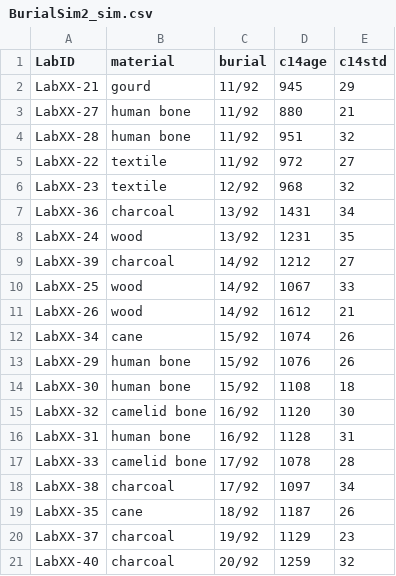
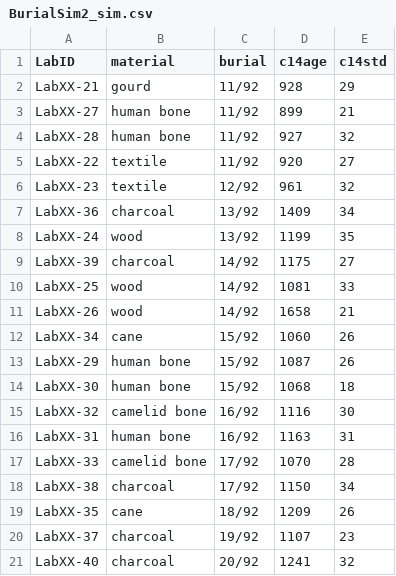
Before and after one commit to dcontre/radiocarbon_workshop, a CSV file: data/BurialSim2_sim.csv, drawn as a sheet.

```diff
--- a/data/BurialSim2_sim.csv
+++ b/data/BurialSim2_sim.csv
@@ -1,21 +1,21 @@
 "LabID","material","burial","c14age","c14std"
-"LabXX-21","gourd","11/92",945,29
-"LabXX-27","human bone","11/92",880,21
-"LabXX-28","human bone","11/92",951,32
-"LabXX-22","textile","11/92",972,27
-"LabXX-23","textile","12/92",968,32
-"LabXX-36","charcoal","13/92",1431,34
-"LabXX-24","wood","13/92",1231,35
-"LabXX-39","charcoal","14/92",1212,27
-"LabXX-25","wood","14/92",1067,33
-"LabXX-26","wood","14/92",1612,21
-"LabXX-34","cane","15/92",1074,26
-"LabXX-29","human bone","15/92",1076,26
-"LabXX-30","human bone","15/92",1108,18
-"LabXX-32","camelid bone","16/92",1120,30
-"LabXX-31","human bone","16/92",1128,31
-"LabXX-33","camelid bone","17/92",1078,28
-"LabXX-38","charcoal","17/92",1097,34
-"LabXX-35","cane","18/92",1187,26
-"LabXX-37","charcoal","19/92",1129,23
-"LabXX-40","charcoal","20/92",1259,32
+"LabXX-21","gourd","11/92",928,29
+"LabXX-27","human bone","11/92",899,21
+"LabXX-28","human bone","11/92",927,32
+"LabXX-22","textile","11/92",920,27
+"LabXX-23","textile","12/92",961,32
+"LabXX-36","charcoal","13/92",1409,34
+"LabXX-24","wood","13/92",1199,35
+"LabXX-39","charcoal","14/92",1175,27
+"LabXX-25","wood","14/92",1081,33
+"LabXX-26","wood","14/92",1658,21
+"LabXX-34","cane","15/92",1060,26
+"LabXX-29","human bone","15/92",1087,26
+"LabXX-30","human bone","15/92",1068,18
+"LabXX-32","camelid bone","16/92",1116,30
+"LabXX-31","human bone","16/92",1163,31
+"LabXX-33","camelid bone","17/92",1070,28
+"LabXX-38","charcoal","17/92",1150,34
+"LabXX-35","cane","18/92",1209,26
+"LabXX-37","charcoal","19/92",1107,23
+"LabXX-40","charcoal","20/92",1241,32
```
Also changed, not shown: data/Bur1192_sim.csv, data/bur20sim.csv, 5 other files.
